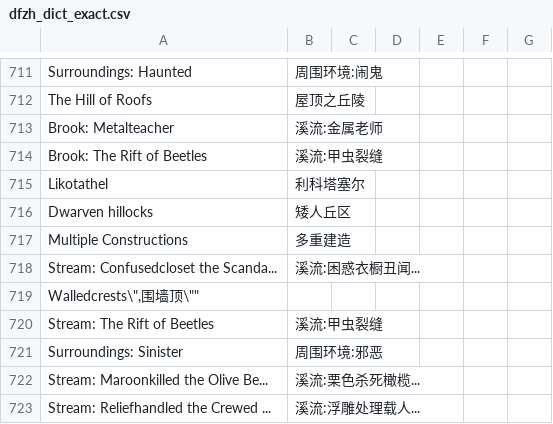
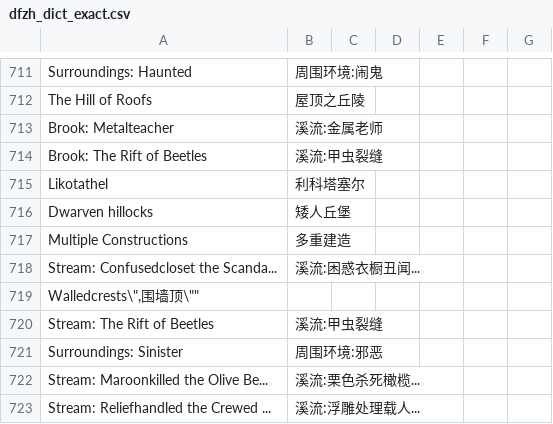
Before and after one commit to LYHGLYTX/dfcn, a CSV file: data/upstream/dfzh_dict_exact.csv, drawn as a sheet; only a part is shown, gaps mark what is left out.

```diff
--- a/data/upstream/dfzh_dict_exact.csv
+++ b/data/upstream/dfzh_dict_exact.csv
@@ -715,3 +715,3 @@
 "Likotathel","利科塔塞尔"
-"Dwarven hillocks","矮人丘区"
+"Dwarven hillocks","矮人丘堡"
 "Multiple Constructions","多重建造"
```
Also changed, not shown: data/runtime/announcement-reference-grammar.tsv, data/runtime/legends-events.tsv, 7 other files.
